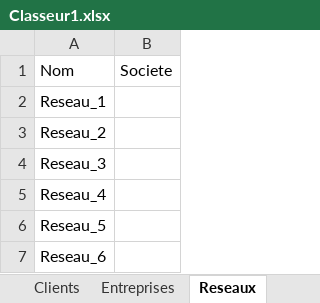
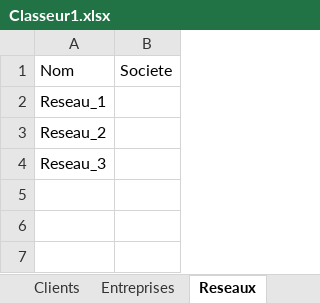
Before and after one commit to Charles141002/Projet-JA-logiciel-gestion-BD, an Excel workbook: fichier_excel/Classeur1.xlsx, sheet Reseaux, drawn as a sheet; values as stored, in another font and other column widths than the file's, no borders; the diff names each change by its address in the sheet, - before the commit and + after, or states it on an @@ line.

```diff
--- a/fichier_excel/Classeur1.xlsx (sheet Reseaux)
+++ b/fichier_excel/Classeur1.xlsx (sheet Reseaux)
-row 5: Reseau_4
-row 6: Reseau_5
-row 7: Reseau_6
```
Also changed, not shown: sheet Clients, sheet Entreprises, 3 other files.
